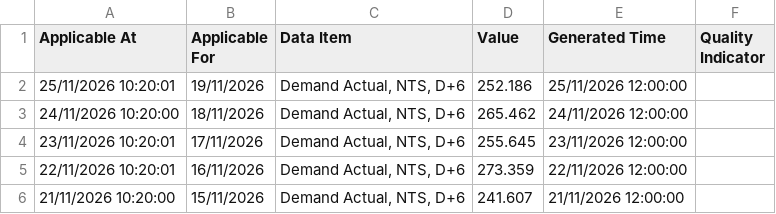
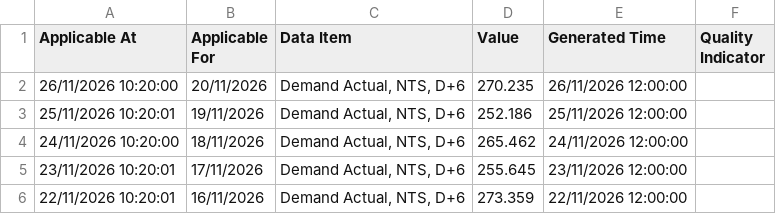
Before and after one commit to xdityx/xoserve-uk-gas-demand-forecasting, a CSV file: data/raw/uk_gas_demand_daily.csv, drawn as a sheet; only a part is shown; the shorter side is filled out with more unchanged rows.

```diff
--- a/data/raw/uk_gas_demand_daily.csv
+++ b/data/raw/uk_gas_demand_daily.csv
@@ -1,2 +1,3 @@
 Applicable At,Applicable For,Data Item,Value,Generated Time,Quality Indicator
+26/11/2026 10:20:00,20/11/2026,"Demand Actual, NTS, D+6",270.235,26/11/2026 12:00:00,
 25/11/2026 10:20:01,19/11/2026,"Demand Actual, NTS, D+6",252.186,25/11/2026 12:00:00,
```
Also changed, not shown: data/raw/uk_gas_demand_provisional_daily.csv, 4 other files.
